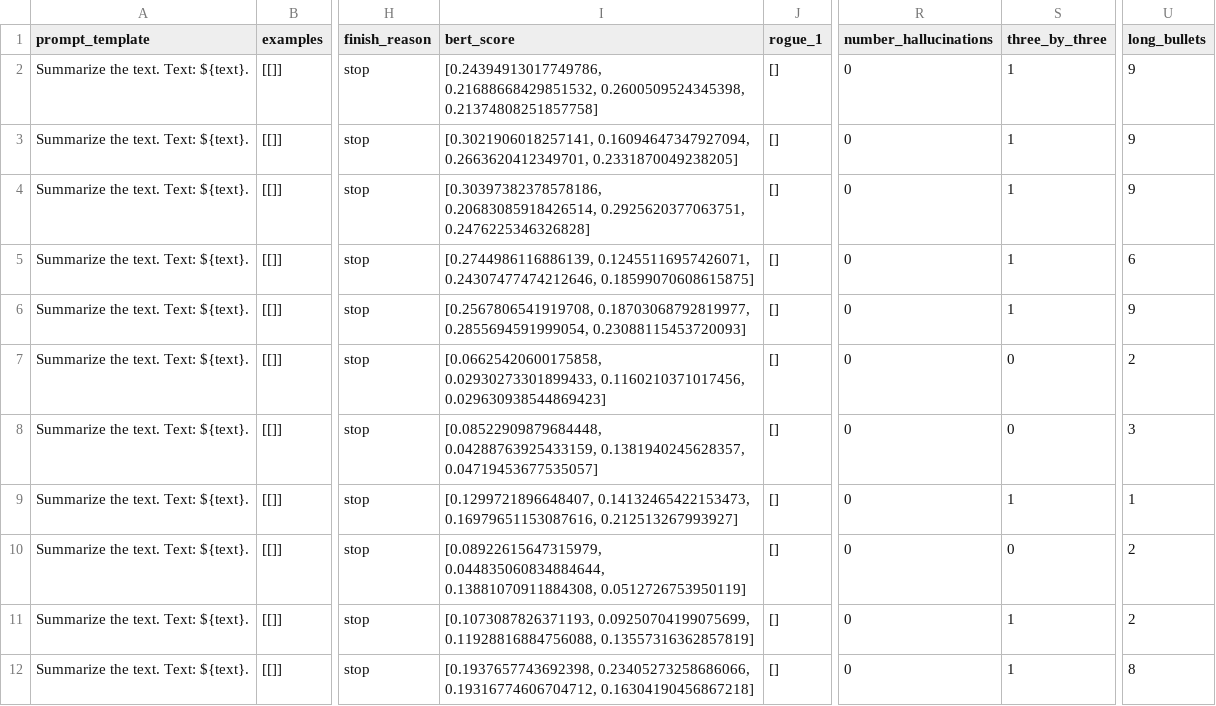
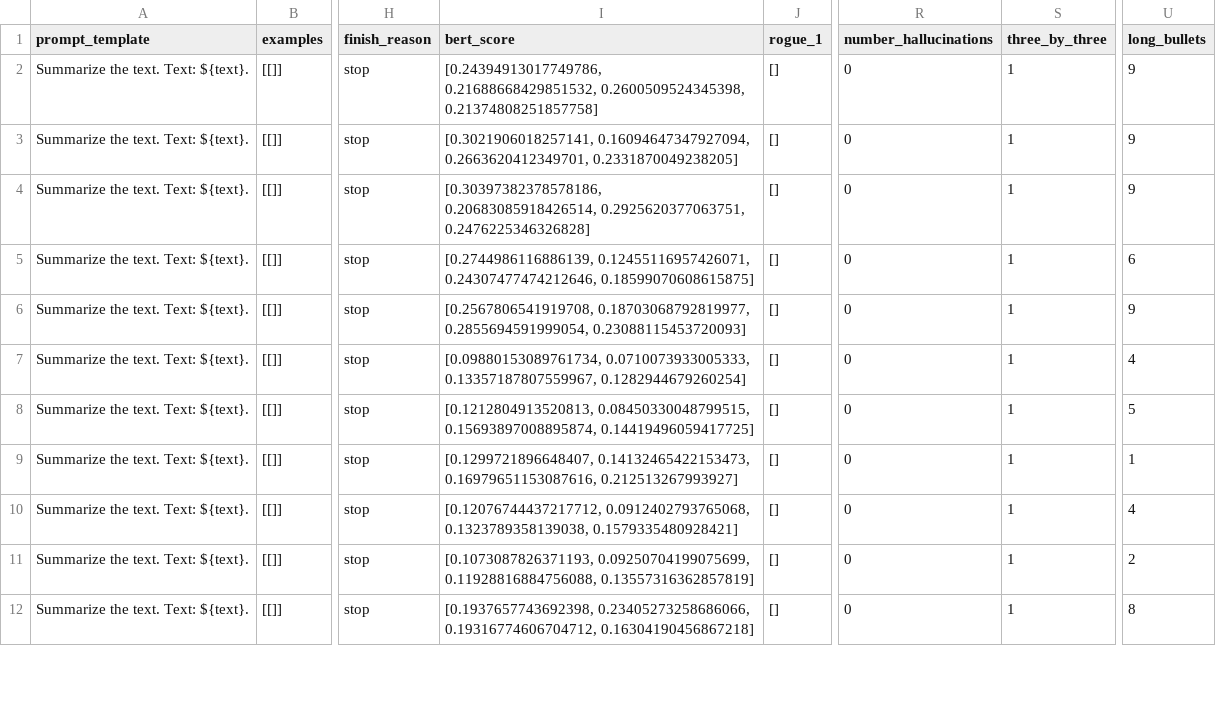
Before and after one commit to ErlendMariusOmmundsen/gpt-prompt-engineering, a CSV file: results/gpt-3.5-turbo-16k/temp_human_eval/base_prompt.csv, drawn as a sheet; only a part is shown, gaps mark what is left out; the diff names each change by its address in the sheet, - before the commit and + after, or states it on an @@ line.

```diff
--- a/results/gpt-3.5-turbo-16k/temp_human_eval/base_prompt.csv
+++ b/results/gpt-3.5-turbo-16k/temp_human_eval/base_prompt.csv
-I7 (bert_score): [0.06625420600175858, 0.02930273301899433, 0.1160210371017456, 0.029630938544869423]
+I7 (bert_score): [0.09880153089761734, 0.0710073933005333, 0.13357187807559967, 0.1282944679260254]
-S7:S8 (three_by_three): 0
+S7:S8 (three_by_three): 1
-U7 (long_bullets): 2
+U7 (long_bullets): 4
-I8 (bert_score): [0.08522909879684448, 0.04288763925433159, 0.1381940245628357, 0.04719453677535057]
+I8 (bert_score): [0.1212804913520813, 0.08450330048799515, 0.15693897008895874, 0.14419496059417725]
-U8 (long_bullets): 3
+U8 (long_bullets): 5
-I10 (bert_score): [0.08922615647315979, 0.044835060834884644, 0.13881070911884308, 0.0512726753950119]
+I10 (bert_score): [0.12076744437217712, 0.0912402793765068, 0.1323789358139038, 0.1579335480928421]
-S10 (three_by_three): 0
+S10 (three_by_three): 1
-U10 (long_bullets): 2
+U10 (long_bullets): 4
```
Also changed, not shown: results/gpt-3.5-turbo-16k/temp_human_eval/follow_up.csv, results/gpt-3.5-turbo-16k/temp_human_eval/improve.csv, 10 other files.
